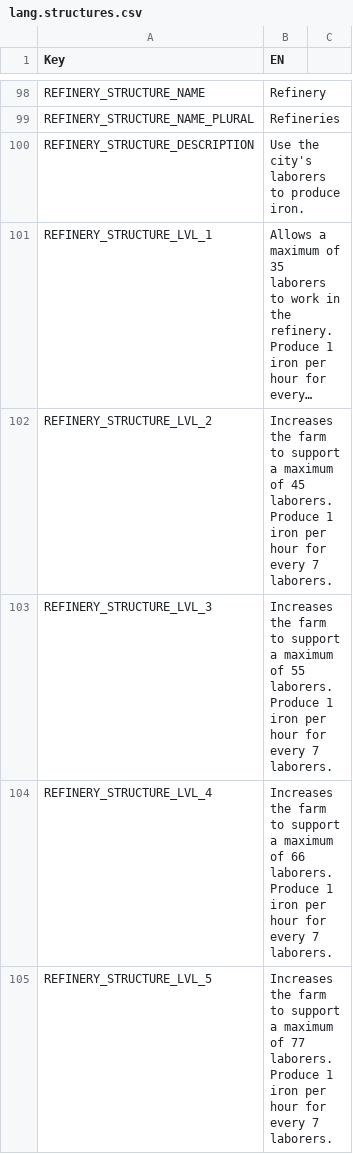
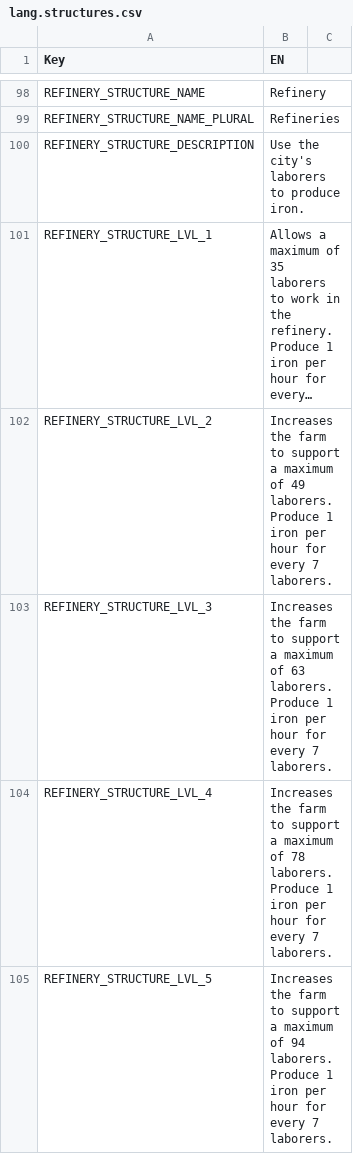
Before and after one commit to giulianob/tribalhero, a CSV file: conf/csv/lang.structures.csv, drawn as a sheet; only a part is shown, gaps mark what is left out; long unchanged cells end in …; the diff covers the shown part only; the diff names each change by its address in the sheet, - before the commit and + after, or states it on an @@ line.

Commit message:
Lower Labor cost and increase Max Labor for refinery.

```diff
--- a/conf/csv/lang.structures.csv
+++ b/conf/csv/lang.structures.csv
-B102 (EN): …maximum of 45 laborers. Produce…
+B102 (EN): …maximum of 49 laborers. Produce…
-B103 (EN): …maximum of 55 laborers. Produce…
+B103 (EN): …maximum of 63 laborers. Produce…
-B104 (EN): …maximum of 66 laborers. Produce…
+B104 (EN): …maximum of 78 laborers. Produce…
-B105 (EN): …maximum of 77 laborers. Produce…
+B105 (EN): …maximum of 94 laborers. Produce…
```
Also changed, not shown: 10 edited cells elsewhere in this file.
